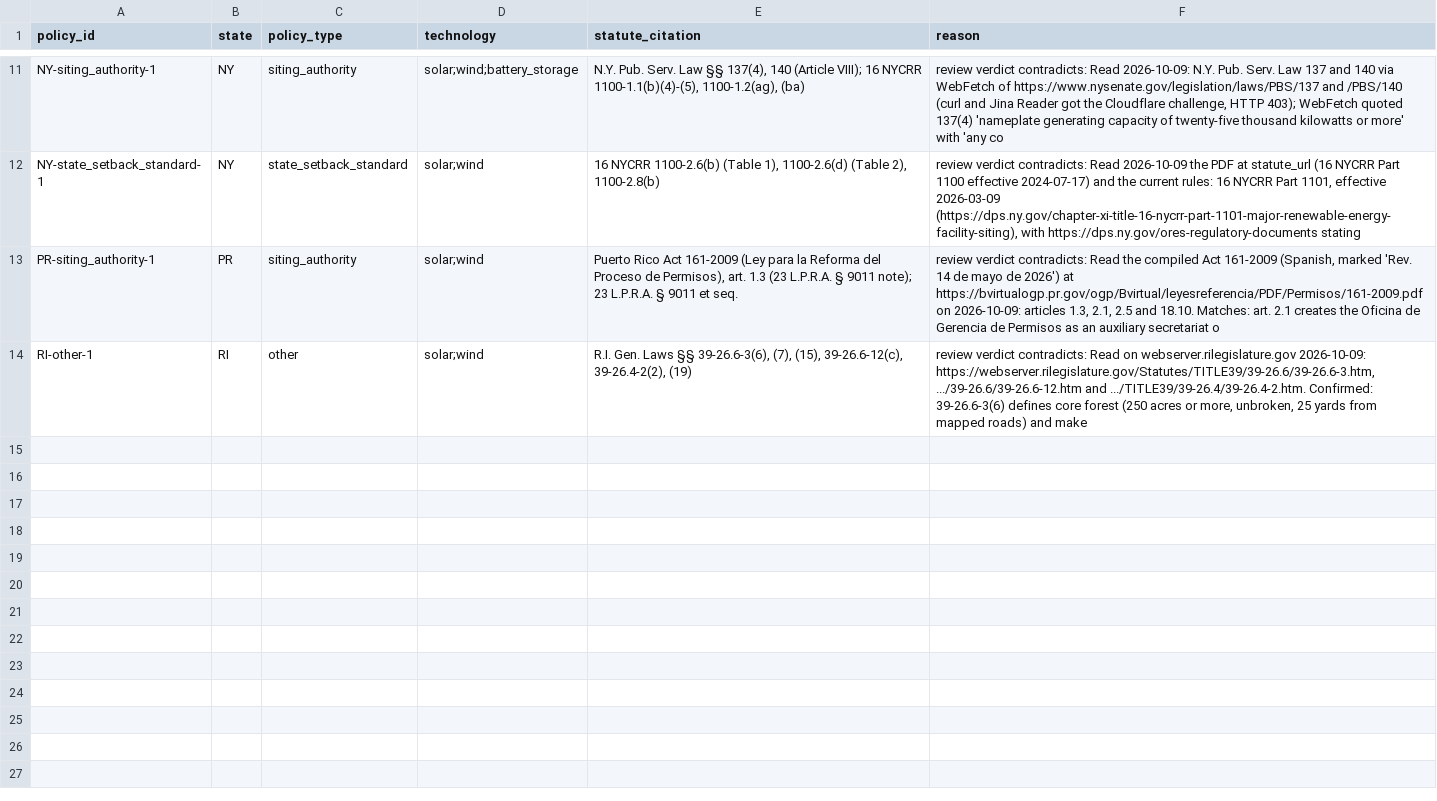
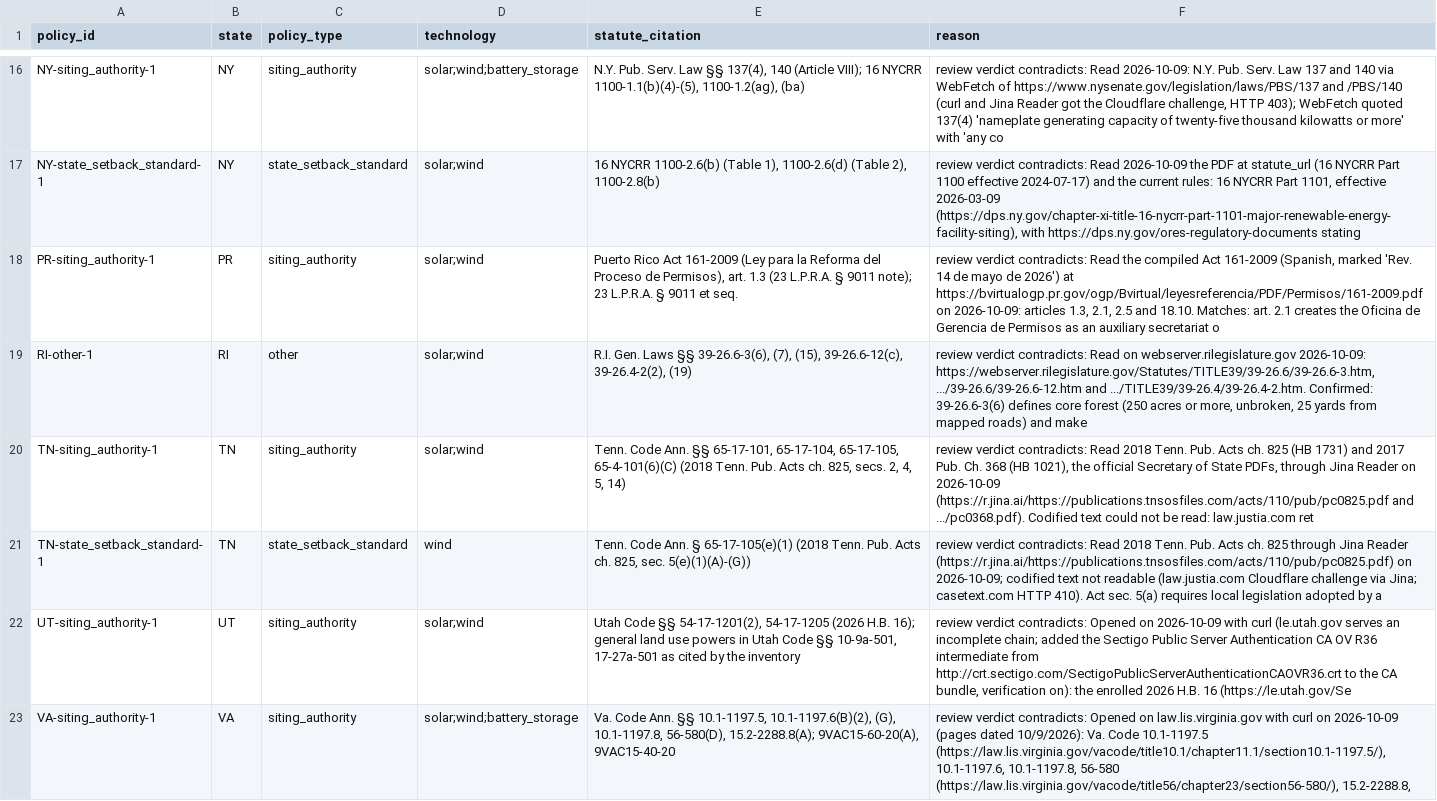
Before and after one commit to pricephillips/renewable-opposition, a CSV file: data/processed/state_policies_held.csv, drawn as a sheet; only a part is shown, gaps mark what is left out; the diff covers the shown part only.

```diff
--- a/data/processed/state_policies_held.csv
+++ b/data/processed/state_policies_held.csv
@@ -14 +19,5 @@ PR-siting_authority-1,PR,siting_authority,solar;wind,"Puerto Rico Act 161-2009 (
 RI-other-1,RI,other,solar;wind,"R.I. Gen. Laws §§ 39-26.6-3(6), (7), (15), 39-26.6-12(c), 39-26.4-2(2), (19)","review verdict contradicts: Read on webserver.rilegislature.gov 2026-10-09: https://webserver.rilegislature.gov/Statutes/TITLE39/39-26.6/39-26.6-3.htm, .../39-26.6/39-26.6-12.htm and .../TITLE39/39-26.4/39-26.4-2.htm. Confirmed: 39-26.6-3(6) defines core forest (250 acres or more, unbroken, 25 yards from mapped roads) and make"
+TN-siting_authority-1,TN,siting_authority,solar;wind,"Tenn. Code Ann. §§ 65-17-101, 65-17-104, 65-17-105, 65-4-101(6)(C) (2018 Tenn. Pub. Acts ch. 825, secs. 2, 4, 5, 14)","review verdict contradicts: Read 2018 Tenn. Pub. Acts ch. 825 (HB 1731) and 2017 Pub. Ch. 368 (HB 1021), the official Secretary of State PDFs, through Jina Reader on 2026-10-09 (https://r.jina.ai/https://publications.tnsosfiles.com/acts/110/pub/pc0825.pdf and .../pc0368.pdf). Codified text could not be read: law.justia.com ret"
+TN-state_setback_standard-1,TN,state_setback_standard,wind,"Tenn. Code Ann. § 65-17-105(e)(1) (2018 Tenn. Pub. Acts ch. 825, sec. 5(e)(1)(A)-(G))",review verdict contradicts: Read 2018 Tenn. Pub. Acts ch. 825 through Jina Reader (https://r.jina.ai/https://publications.tnsosfiles.com/acts/110/pub/pc0825.pdf) on 2026-10-09; codified text not readable (law.justia.com Cloudflare challenge via Jina; casetext.com HTTP 410). Act sec. 5(a) requires local legislation adopted by a
+UT-siting_authority-1,UT,siting_authority,solar;wind,"Utah Code §§ 54-17-1201(2), 54-17-1205 (2026 H.B. 16); general land use powers in Utah Code §§ 10-9a-501, 17-27a-501 as cited by the inventory","review verdict contradicts: Opened on 2026-10-09 with curl (le.utah.gov serves an incomplete chain; added the Sectigo Public Server Authentication CA OV R36 intermediate from http://crt.sectigo.com/SectigoPublicServerAuthenticationCAOVR36.crt to the CA bundle, verification on): the enrolled 2026 H.B. 16 (https://le.utah.gov/Se"
+VA-siting_authority-1,VA,siting_authority,solar;wind;battery_storage,"Va. Code Ann. §§ 10.1-1197.5, 10.1-1197.6(B)(2), (G), 10.1-1197.8, 56-580(D), 15.2-2288.8(A); 9VAC15-60-20(A), 9VAC15-40-20","review verdict contradicts: Opened on law.lis.virginia.gov with curl on 2026-10-09 (pages dated 10/9/2026): Va. Code 10.1-1197.5 (https://law.lis.virginia.gov/vacode/title10.1/chapter11.1/section10.1-1197.5/), 10.1-1197.6, 10.1-1197.8, 56-580 (https://law.lis.virginia.gov/vacode/title56/chapter23/section56-580/), 15.2-2288.8, "
```
Also changed, not shown: 8 added rows elsewhere in this file, 5 other files.
